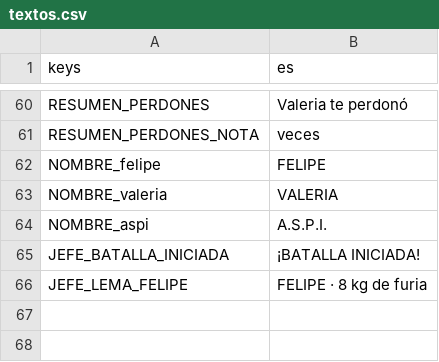
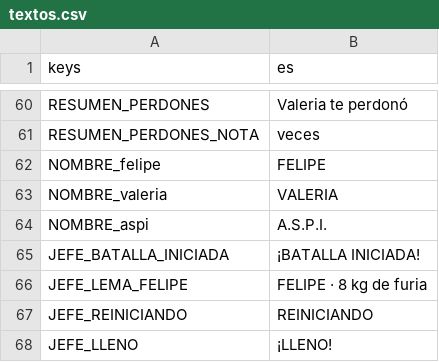
Before and after one commit to rivas274/demo, a CSV file: siete-vidas/juego/traducciones/textos.csv, drawn as a sheet; only a part is shown, gaps mark what is left out; the diff names each change by its address in the sheet, - before the commit and + after, or states it on an @@ line.

```diff
--- a/siete-vidas/juego/traducciones/textos.csv
+++ b/siete-vidas/juego/traducciones/textos.csv
+row 67: JEFE_REINICIANDO | REINICIANDO
+row 68: JEFE_LLENO | ¡LLENO!
```
Also changed, not shown: 18 other files.
